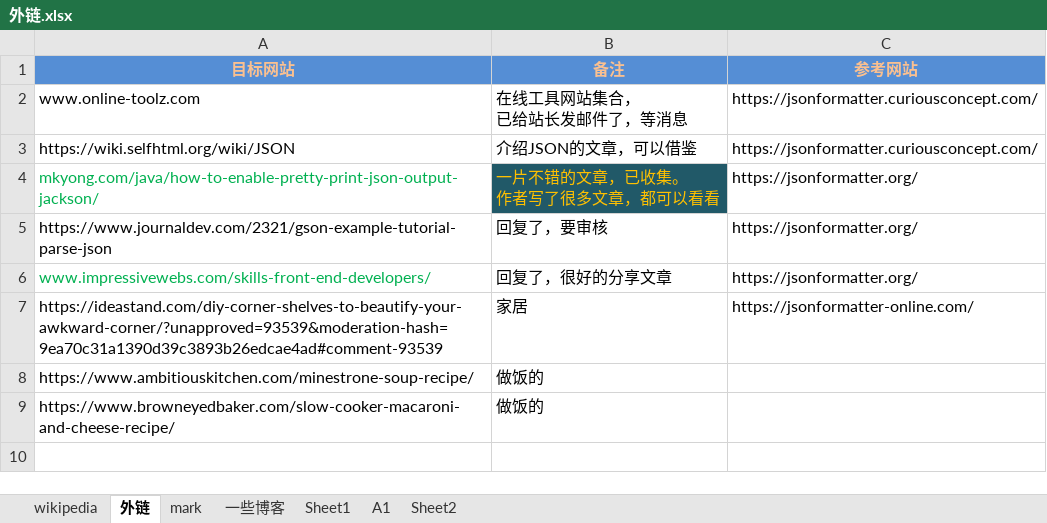
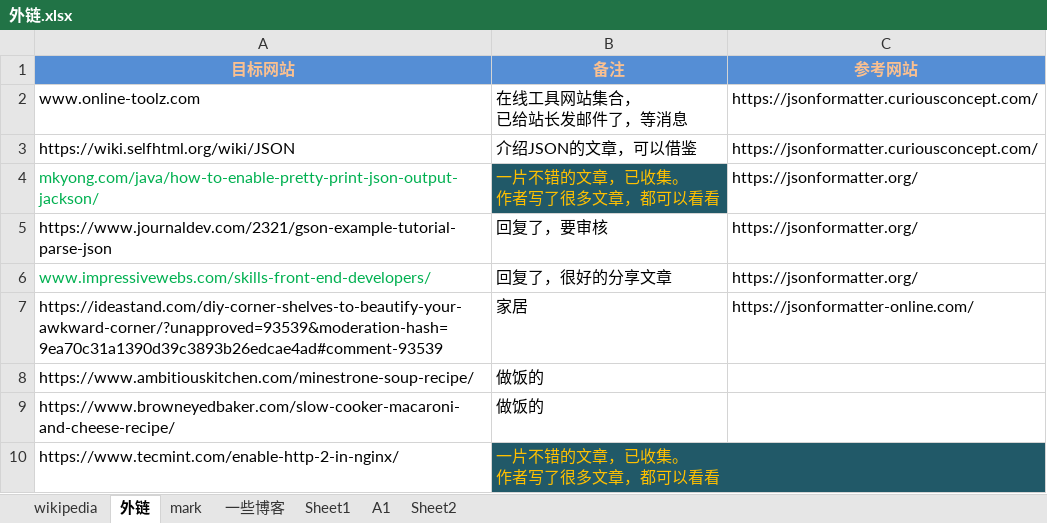
Before and after one commit to nalani5210/markdown.github.io, an Excel workbook: 外链/外链.xlsx, sheet 外链, drawn as a sheet; values as stored, in another font and other column widths than the file's, no borders; ↵ is a line break in a cell; the diff names each change by its address in the sheet, - before the commit and + after, or states it on an @@ line.

Commit message:
Update 外链.xlsx

```diff
--- a/外链/外链.xlsx (sheet 外链)
+++ b/外链/外链.xlsx (sheet 外链)
+row 10: https://www.tecmint.com/enable-http-2-in-nginx/ | 一片不错的文章，已收集。 ↵ 作者写了很多文章，都可以看看
```
